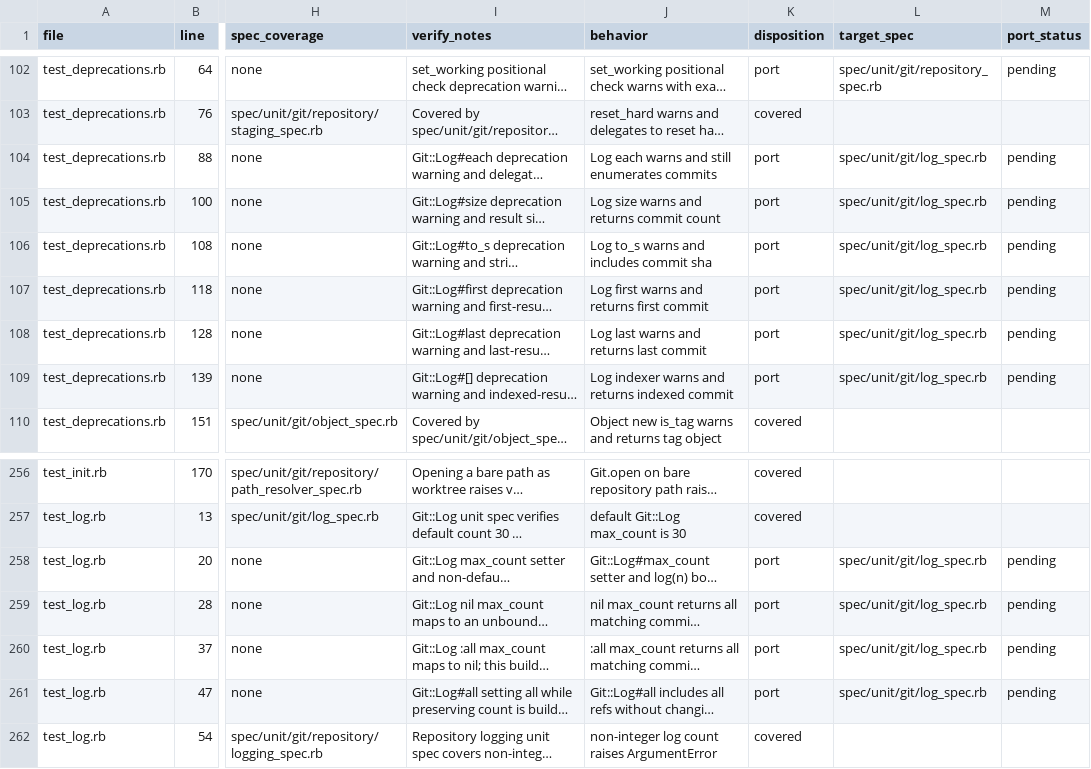
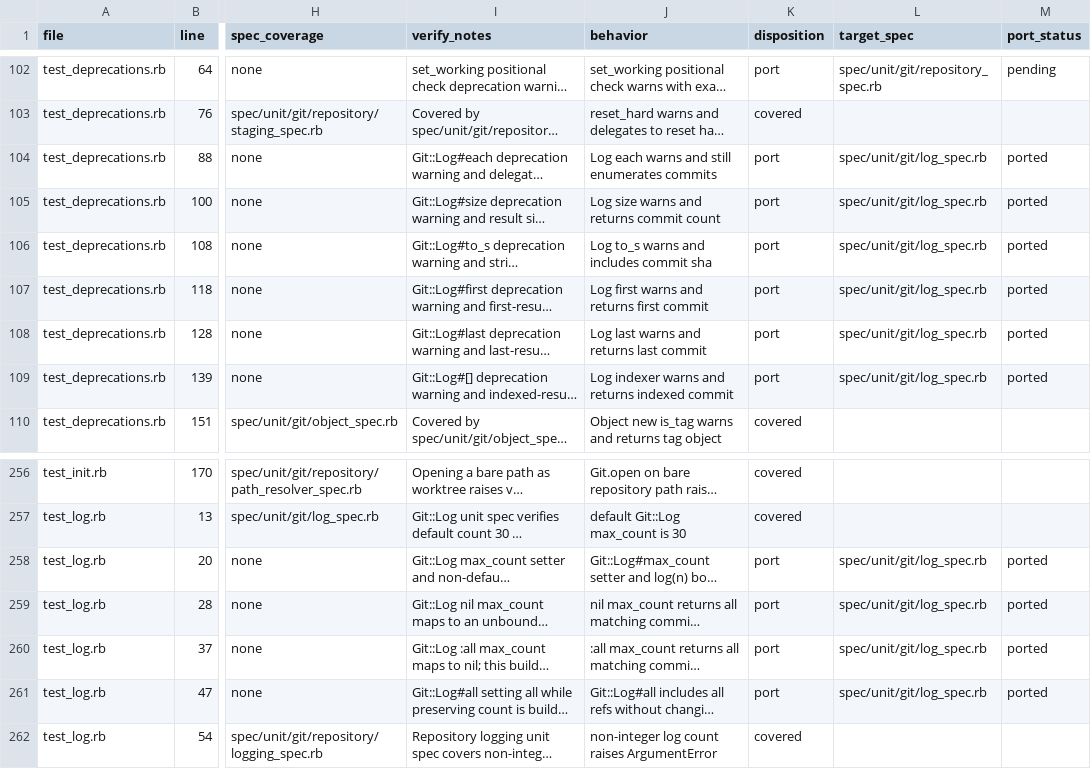
Before and after one commit to ruby-git/ruby-git, a TSV file: redesign/phase-4-step-b-test-audit.tsv, drawn as a sheet; only a part is shown, gaps mark what is left out; long unchanged cells end in …; the diff names each change by its address in the sheet, - before the commit and + after, or states it on an @@ line.

```diff
--- a/redesign/phase-4-step-b-test-audit.tsv
+++ b/redesign/phase-4-step-b-test-audit.tsv
-M104:M109 (port_status): pending
+M104:M109 (port_status): ported
-M258:M261 (port_status): pending
+M258:M261 (port_status): ported
```
Also changed, not shown: 2 other files.
